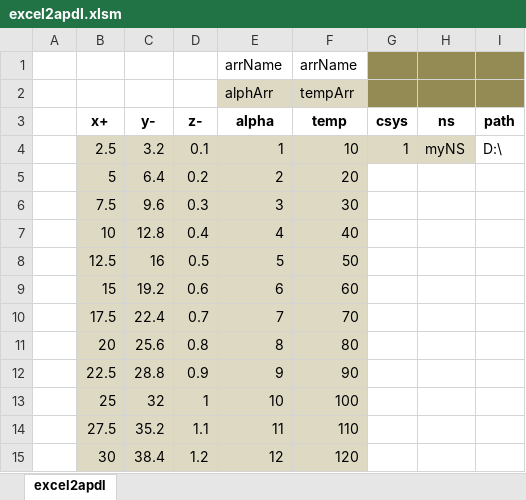
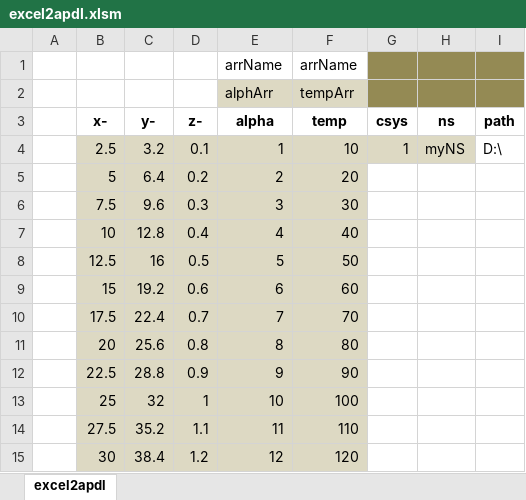
Before and after one commit to Gibrid/excel2apdl, an Excel workbook: excel2apdl.xlsm, sheet excel2apdl, drawn as a sheet; values as stored, in another font and other column widths than the file's, no borders; charts and pictures not drawn; the diff names each change by its address in the sheet, - before the commit and + after, or states it on an @@ line.

```diff
--- a/excel2apdl.xlsm (sheet excel2apdl)
+++ b/excel2apdl.xlsm (sheet excel2apdl)
-B3: x+
+B3: x-
```
Also changed, not shown: 4 other files.
